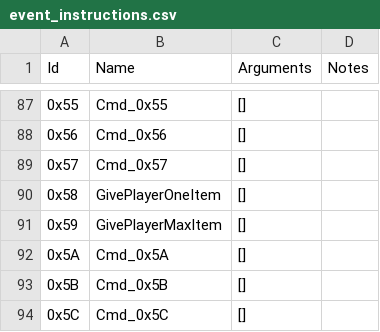
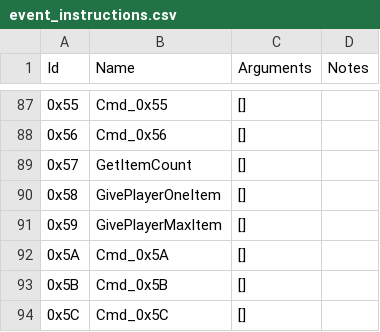
Before and after one commit to ExcaliburZero/dqmj1_info, a CSV file: dqmj1_info/data/event_instructions.csv, drawn as a sheet; only a part is shown, gaps mark what is left out.

Commit message:
Name GetItemCount event command

```diff
--- a/dqmj1_info/data/event_instructions.csv
+++ b/dqmj1_info/data/event_instructions.csv
@@ -88,3 +88,3 @@ Id,Name,Arguments,Notes
 0x56,"Cmd_0x56","[]",
-0x57,"Cmd_0x57","[]",
+0x57,"GetItemCount","[]",
 0x58,"GivePlayerOneItem","[]",
```
